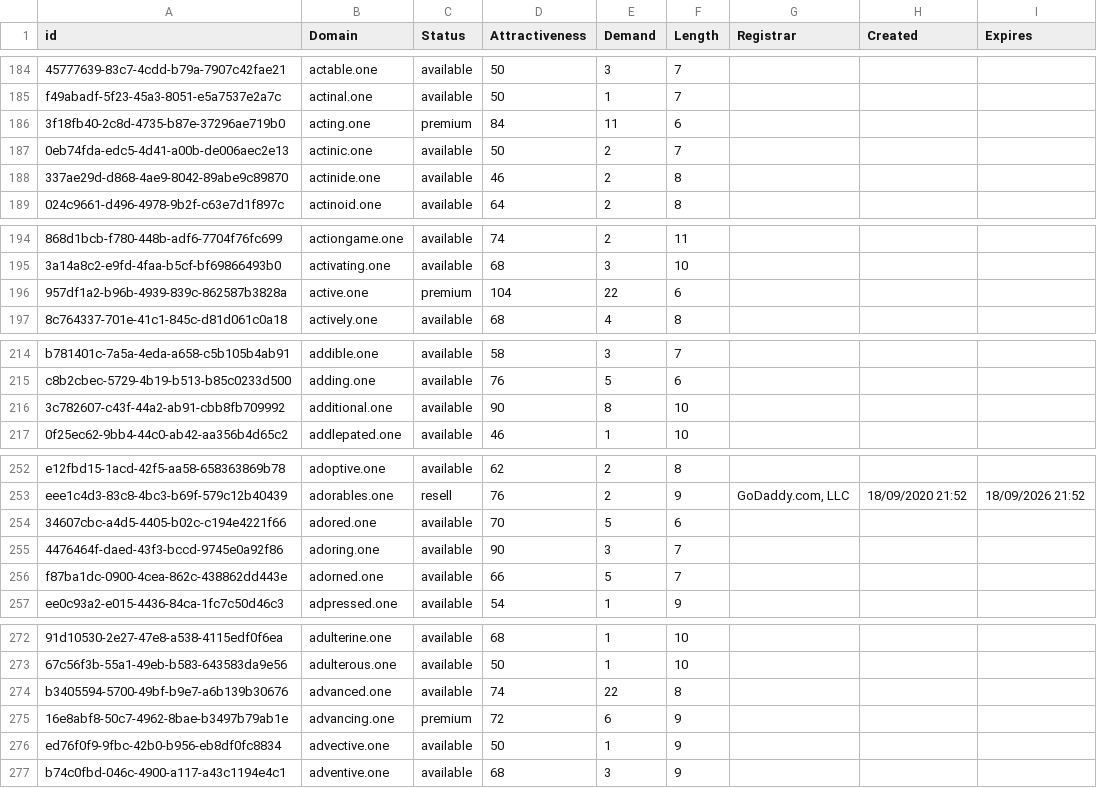
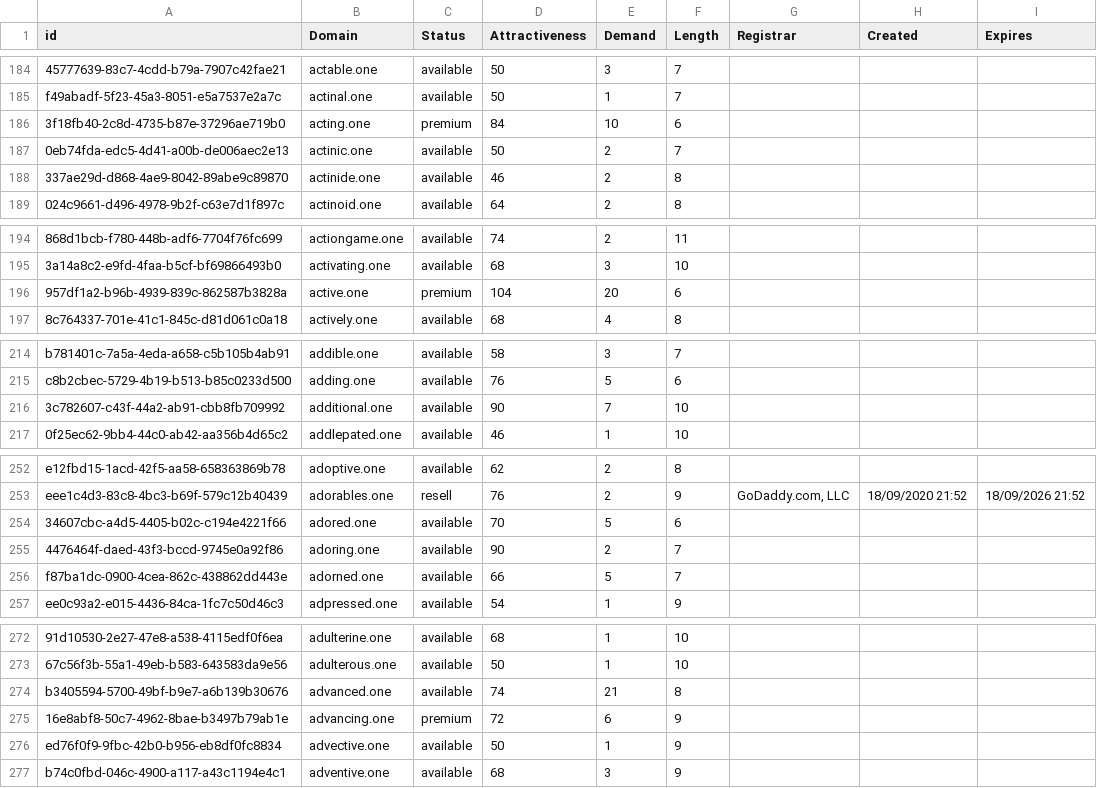
Before and after one commit to UniqueDomains/one-oneword-domains, a CSV file: one.csv, drawn as a sheet; only a part is shown, gaps mark what is left out; the diff covers the shown part only; the diff names each change by its address in the sheet, - before the commit and + after, or states it on an @@ line.

```diff
--- a/one.csv
+++ b/one.csv
-E186 (Demand): 11
+E186 (Demand): 10
-E196 (Demand): 22
+E196 (Demand): 20
-E216 (Demand): 8
+E216 (Demand): 7
-E255 (Demand): 3
+E255 (Demand): 2
-E274 (Demand): 22
+E274 (Demand): 21
```
Also changed, not shown: 1 added row and 34 edited cells elsewhere in this file, 2 other files.
